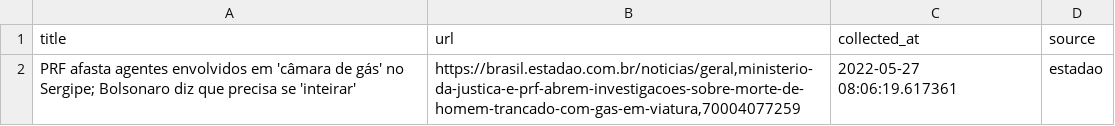
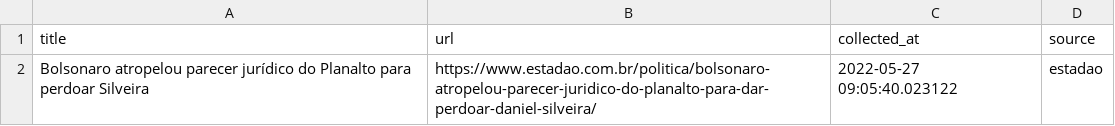
Before and after one commit to leodiegues/lidebot, a CSV file: data/latest_estadao.csv, drawn as a sheet.

```diff
--- a/data/latest_estadao.csv
+++ b/data/latest_estadao.csv
@@ -1,2 +1,2 @@
 title,url,collected_at,source
-PRF afasta agentes envolvidos em 'câmara de gás' no Sergipe; Bolsonaro diz que precisa se 'inteirar',"https://brasil.estadao.com.br/noticias/geral,ministerio-da-justica-e-prf-abrem-investigacoes-sobre-morte-de-homem-trancado-com-gas-em-viatura,70004077259",2022-05-27 08:06:19.617361,estadao
+Bolsonaro atropelou parecer jurídico do Planalto para perdoar Silveira,https://www.estadao.com.br/politica/bolsonaro-atropelou-parecer-juridico-do-planalto-para-dar-perdoar-daniel-silveira/,2022-05-27 09:05:40.023122,estadao
```
Also changed, not shown: data/latest_folha.csv, data/latest_g1.csv, 4 other files.
